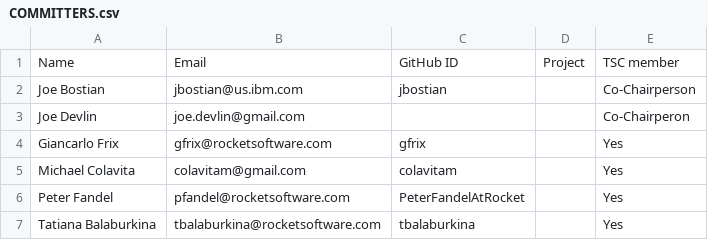
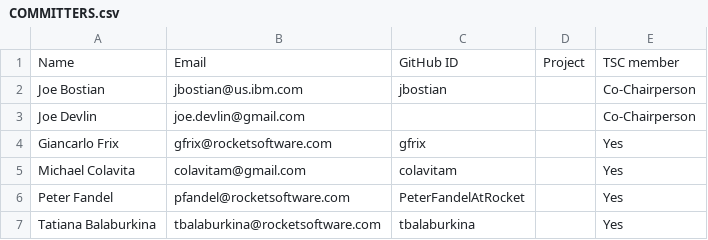
Before and after one commit to ambitus/ambitus, a CSV file: COMMITTERS.csv, drawn as a sheet.

Commit message:
Fix typo
Signed-off-by: John Mertic <jmertic@linuxfoundation.org>

```diff
--- a/COMMITTERS.csv
+++ b/COMMITTERS.csv
@@ -2,3 +2,3 @@ Name, Email, GitHub ID, Project, TSC member
 Joe Bostian, jbostian@us.ibm.com, jbostian, ,Co-Chairperson
-Joe Devlin, joe.devlin@gmail.com, , ,Co-Chairperon
+Joe Devlin, joe.devlin@gmail.com, , ,Co-Chairperson
 Giancarlo Frix, gfrix@rocketsoftware.com, gfrix, ,Yes
```
